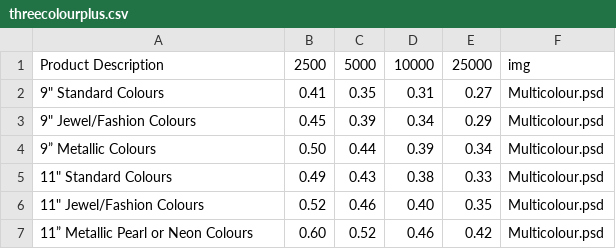
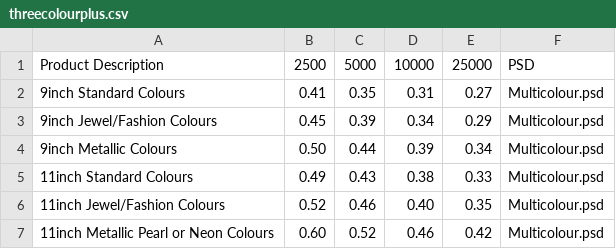
Before and after one commit to DeBraid/pioneerline2014, a CSV file: csv/threecolourplus.csv, drawn as a sheet.

Commit message:
added threecolour coll, removed old typo files

```diff
--- a/csv/threecolourplus.csv
+++ b/csv/threecolourplus.csv
@@ -1,7 +1,7 @@
-Product Description,2500,5000,10000,25000,img
-9" Standard Colours,0.41,0.35,0.31,0.27,Multicolour.psd
-9" Jewel/Fashion Colours,0.45,0.39,0.34,0.29,Multicolour.psd
-9” Metallic Colours,0.50,0.44,0.39,0.34,Multicolour.psd
-11" Standard Colours,0.49,0.43,0.38,0.33,Multicolour.psd
-11" Jewel/Fashion Colours,0.52,0.46,0.40,0.35,Multicolour.psd
-11” Metallic Pearl or Neon Colours,0.60,0.52,0.46,0.42,Multicolour.psd
+Product Description,2500,5000,10000,25000,PSD
+9inch Standard Colours,0.41,0.35,0.31,0.27,Multicolour.psd
+9inch Jewel/Fashion Colours,0.45,0.39,0.34,0.29,Multicolour.psd
+9inch Metallic Colours,0.50,0.44,0.39,0.34,Multicolour.psd
+11inch Standard Colours,0.49,0.43,0.38,0.33,Multicolour.psd
+11inch Jewel/Fashion Colours,0.52,0.46,0.40,0.35,Multicolour.psd
+11inch Metallic Pearl or Neon Colours,0.60,0.52,0.46,0.42,Multicolour.psd
```
Also changed, not shown: 9 other files.
